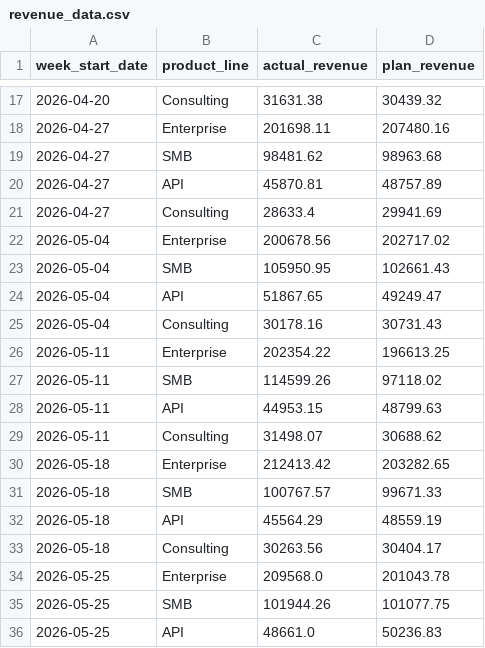
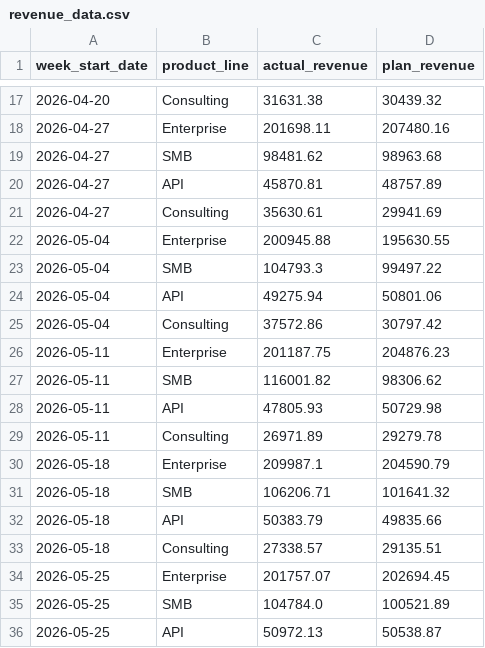
Before and after one commit to Sargam-Gupta/revenue-intelligence-agent, a CSV file: data/revenue_data.csv, drawn as a sheet; only a part is shown, gaps mark what is left out; the diff covers the shown part only.

```diff
--- a/data/revenue_data.csv
+++ b/data/revenue_data.csv
@@ -20,17 +20,17 @@ week_start_date,product_line,actual_revenue,plan_revenue
 2026-04-27,API,45870.81,48757.89
-2026-04-27,Consulting,28633.4,29941.69
-2026-05-04,Enterprise,200678.56,202717.02
-2026-05-04,SMB,105950.95,102661.43
-2026-05-04,API,51867.65,49249.47
-2026-05-04,Consulting,30178.16,30731.43
-2026-05-11,Enterprise,202354.22,196613.25
-2026-05-11,SMB,114599.26,97118.02
-2026-05-11,API,44953.15,48799.63
-2026-05-11,Consulting,31498.07,30688.62
-2026-05-18,Enterprise,212413.42,203282.65
-2026-05-18,SMB,100767.57,99671.33
-2026-05-18,API,45564.29,48559.19
-2026-05-18,Consulting,30263.56,30404.17
-2026-05-25,Enterprise,209568.0,201043.78
-2026-05-25,SMB,101944.26,101077.75
-2026-05-25,API,48661.0,50236.83
+2026-04-27,Consulting,35630.61,29941.69
+2026-05-04,Enterprise,200945.88,195630.55
+2026-05-04,SMB,104793.3,99497.22
+2026-05-04,API,49275.94,50801.06
+2026-05-04,Consulting,37572.86,30797.42
+2026-05-11,Enterprise,201187.75,204876.23
+2026-05-11,SMB,116001.82,98306.62
+2026-05-11,API,47805.93,50729.98
+2026-05-11,Consulting,26971.89,29279.78
+2026-05-18,Enterprise,209987.1,204590.79
+2026-05-18,SMB,106206.71,101641.32
+2026-05-18,API,50383.79,49835.66
+2026-05-18,Consulting,27338.57,29135.51
+2026-05-25,Enterprise,201757.07,202694.45
+2026-05-25,SMB,104784.0,100521.89
+2026-05-25,API,50972.13,50538.87
```
Also changed, not shown: 26 edited cells elsewhere in this file, 9 other files.
